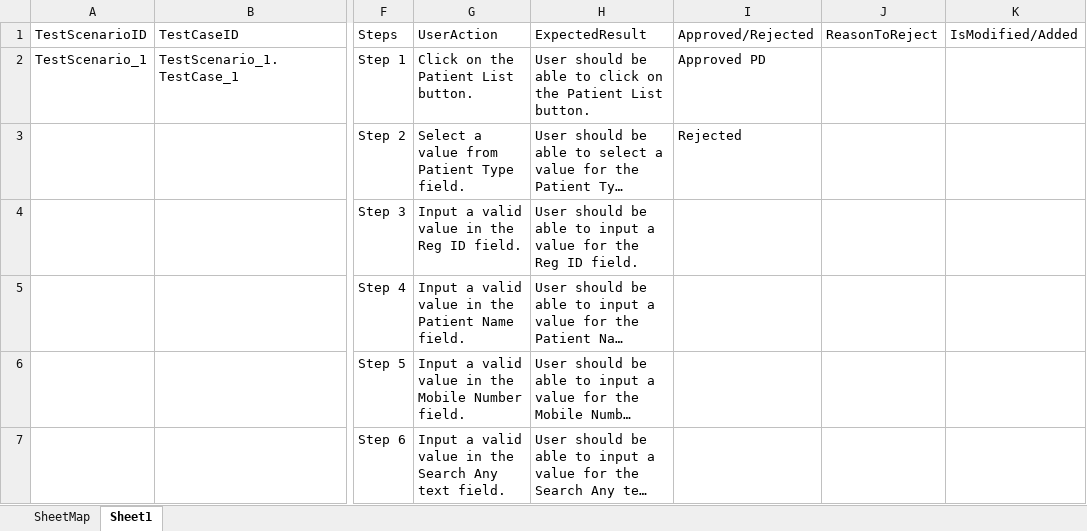
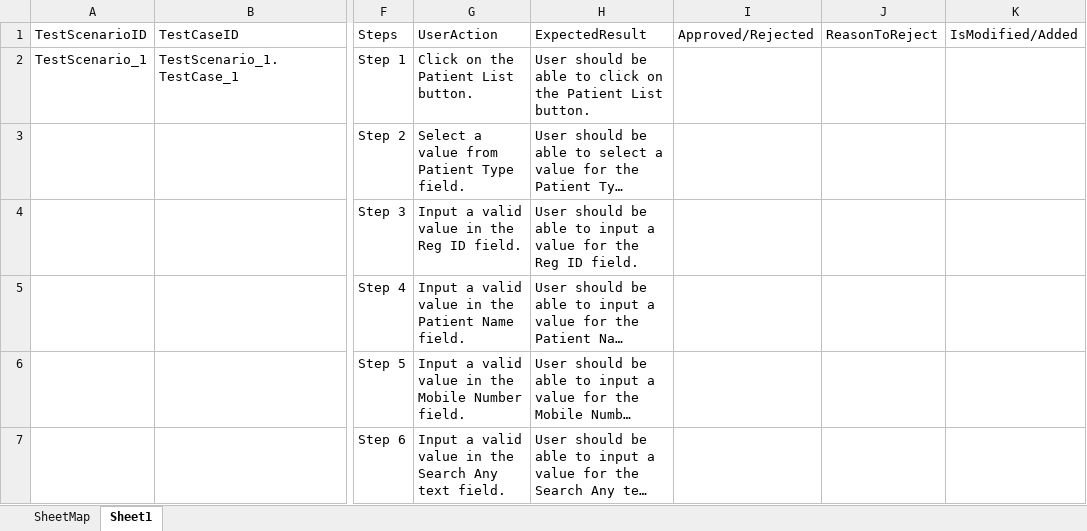
Before and after one commit to PoojaD6978/PDTest_1, an Excel workbook: PD_TestPackage.xlsx, sheet Sheet1, drawn as a sheet; only a part is shown, gaps mark what is left out; long unchanged cells end in …; values as stored, in another font and other column widths than the file's, no borders; table styles not drawn; the diff names each change by its address in the sheet, - before the commit and + after, or states it on an @@ line.

Commit message:
Upload PD_TestPackage.xlsx

```diff
--- a/PD_TestPackage.xlsx (sheet Sheet1)
+++ b/PD_TestPackage.xlsx (sheet Sheet1)
-I2: Approved PD
+I2: (empty)
-I3: Rejected
+I3: (empty)
```
